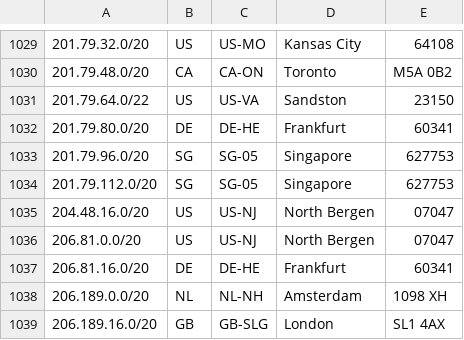
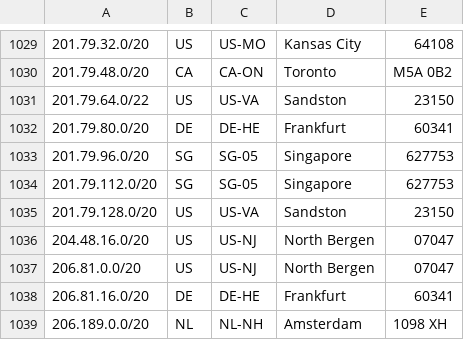
Before and after one commit to duyhenryer/cloud-ip-ranges, a CSV file: data/digitalocean/ranges.csv, drawn as a sheet; only a part is shown, gaps mark what is left out; the shorter side is filled out with more unchanged rows; the diff names each change by its address in the sheet, - before the commit and + after, or states it on an @@ line.

Commit message:
chore: update IP ranges - 2026-11-04 00:19:43 UTC

```diff
--- a/data/digitalocean/ranges.csv
+++ b/data/digitalocean/ranges.csv
+row 1035: 201.79.128.0/20 | US | US-VA | Sandston | 23150
```
Also changed, not shown: 6 other files.
